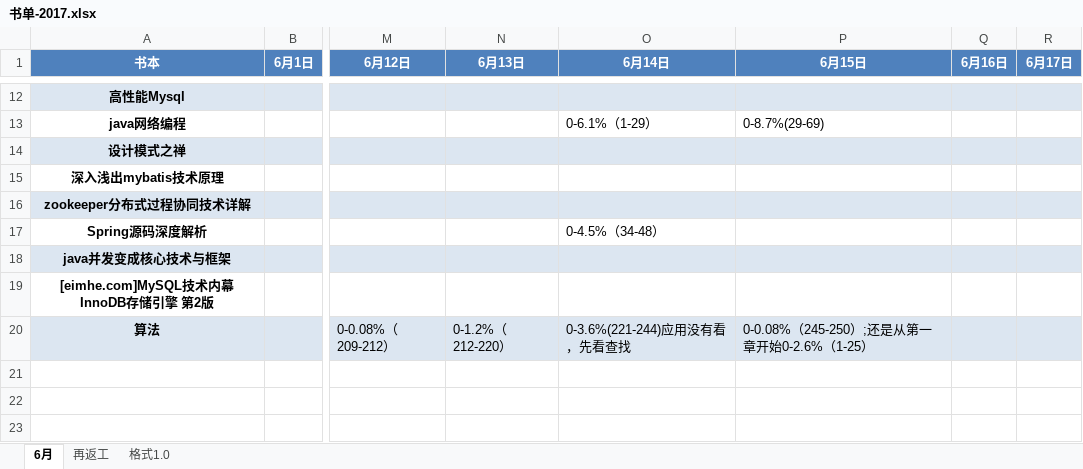
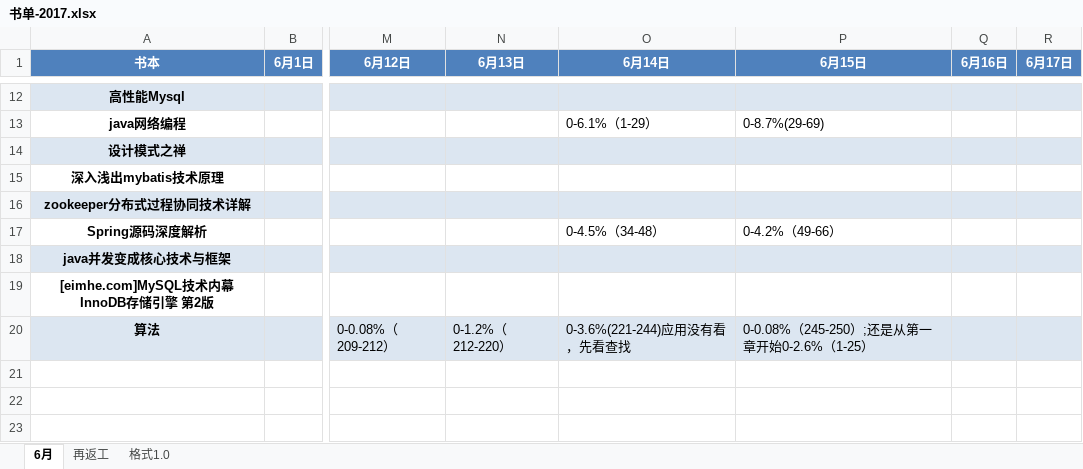
Before and after one commit to jianglong161/-, an Excel workbook: 书单-2017.xlsx, sheet 6月, drawn as a sheet; only a part is shown, gaps mark what is left out; values as stored, in another font and other column widths than the file's, no borders; the diff names each change by its address in the sheet, - before the commit and + after, or states it on an @@ line.

Commit message:
更新书单进度-spring源码

```diff
--- a/书单-2017.xlsx (sheet 6月)
+++ b/书单-2017.xlsx (sheet 6月)
-P17 (6月15日): (empty)
+P17 (6月15日): 0-4.2%（49-66）
```
